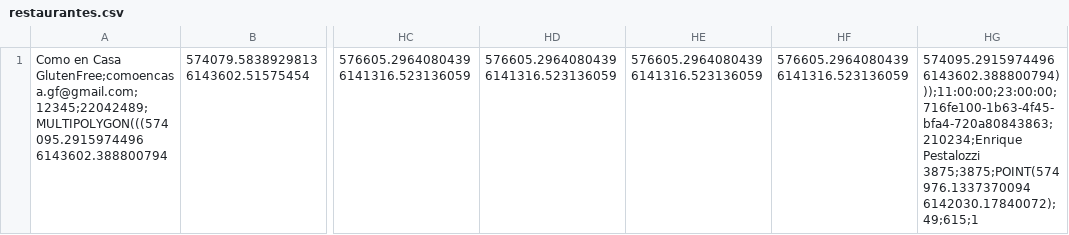
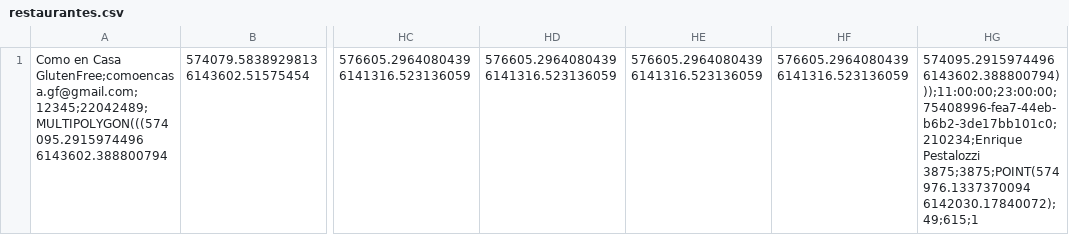
Before and after one commit to Proyecto-Tecnologo-2021/Proyecto-Tecnologo-2021, a CSV file: appettit/appettit-ejb/src/main/resources/META-INF/input/restaurantes.csv, drawn as a sheet; only a part is shown, gaps mark what is left out; the diff names each change by its address in the sheet, - before the commit and + after, or states it on an @@ line.

Commit message:
Se termina Alta de Restaurante, Aprobar/rechazar restaurante

```diff
--- a/appettit/appettit-ejb/src/main/resources/META-INF/input/restaurantes.csv
+++ b/appettit/appettit-ejb/src/main/resources/META-INF/input/restaurantes.csv
-HG1: 574095.2915974496 6143602.388800794)));11:00:00;23:00:00;716fe100-1b63-4f45-bfa4-720a80843863;210234;Enrique Pestalozzi 3875;3875;POINT(574976.1337370094…
+HG1: 574095.2915974496 6143602.388800794)));11:00:00;23:00:00;75408996-fea7-44eb-b6b2-3de17bb101c0;210234;Enrique Pestalozzi 3875;3875;POINT(574976.1337370094…
```
Also changed, not shown: 7 other files.
